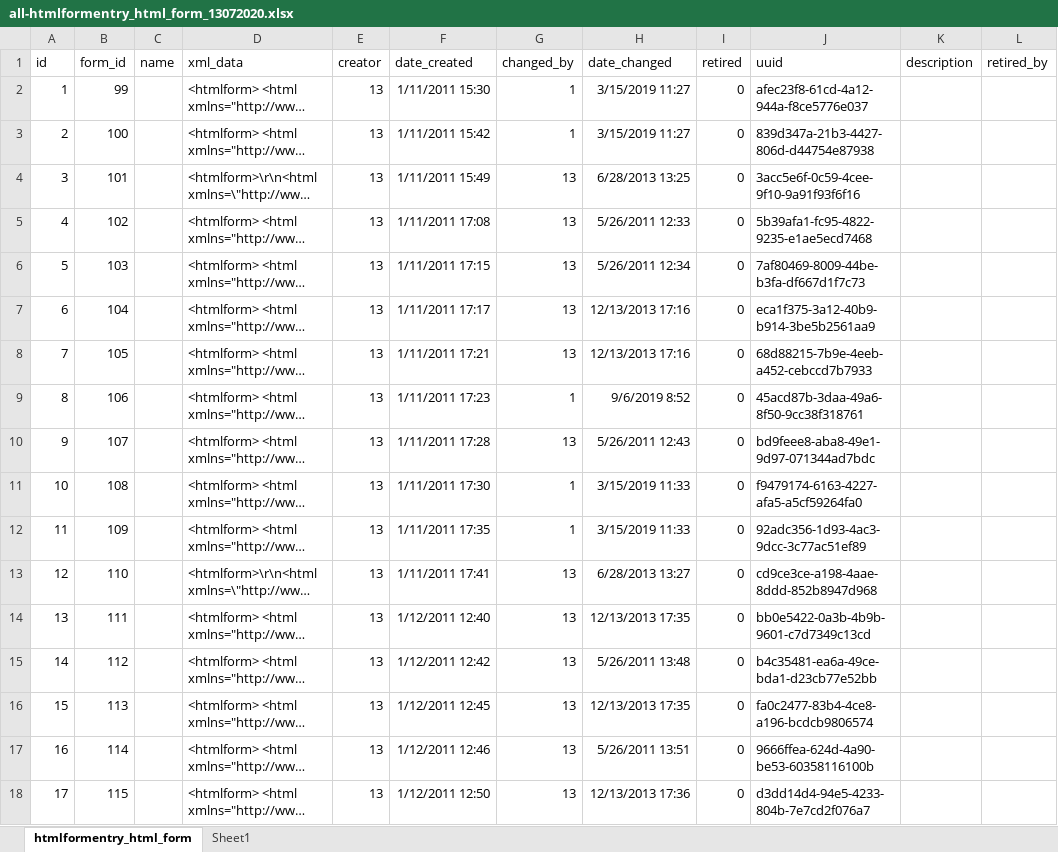
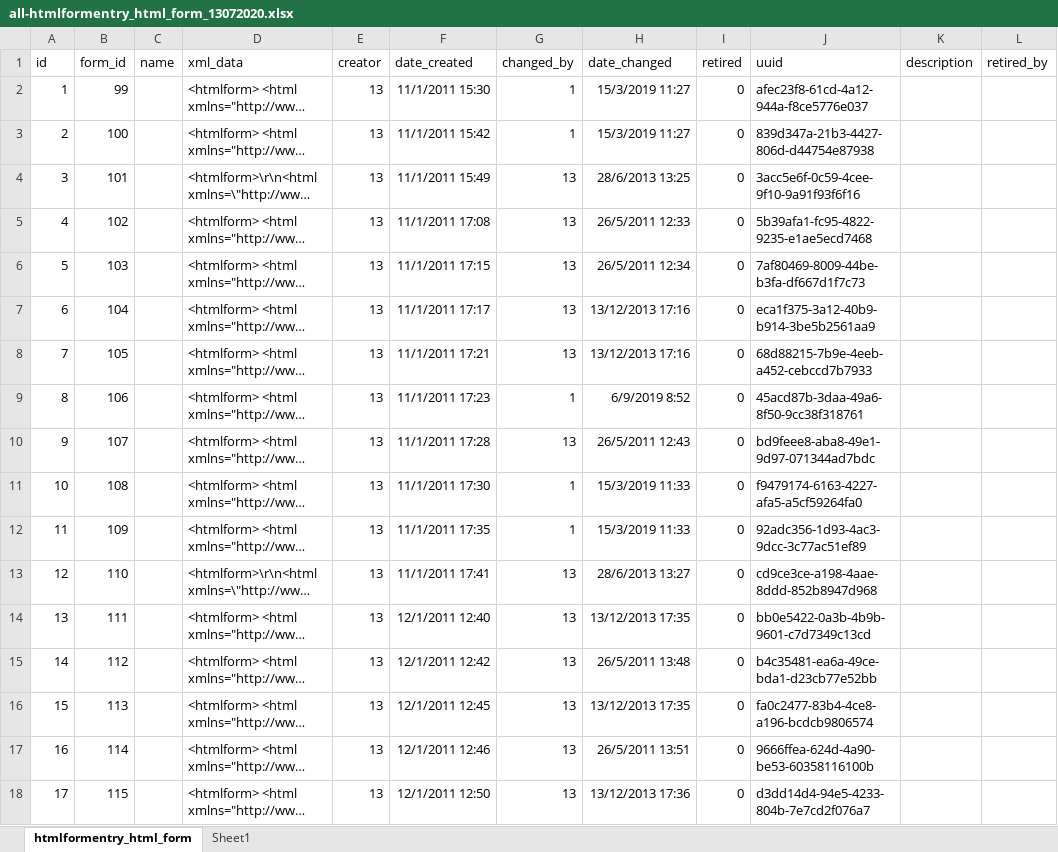
Before and after one commit to csaude/openmrs-module-eptsharmonization, an Excel workbook: api/src/main/resources/all-htmlformentry_html_form_13072020.xlsx, sheet htmlformentry_html_form, drawn as a sheet; only a part is shown; long unchanged cells end in …; values as stored, in another font and other column widths than the file's, no borders; charts and pictures not drawn; the diff covers the shown part only; the diff names each change by its address in the sheet, - before the commit and + after, or states it on an @@ line.

```diff
--- a/api/src/main/resources/all-htmlformentry_html_form_13072020.xlsx (sheet htmlformentry_html_form)
+++ b/api/src/main/resources/all-htmlformentry_html_form_13072020.xlsx (sheet htmlformentry_html_form)
-F2 (date_created): 1/11/2011 15:30
+F2 (date_created): 11/1/2011 15:30
-H2:H3 (date_changed): 3/15/2019 11:27
+H2:H3 (date_changed): 15/3/2019 11:27
-F3 (date_created): 1/11/2011 15:42
+F3 (date_created): 11/1/2011 15:42
-F4 (date_created): 1/11/2011 15:49
+F4 (date_created): 11/1/2011 15:49
-H4 (date_changed): 6/28/2013 13:25
+H4 (date_changed): 28/6/2013 13:25
-F5 (date_created): 1/11/2011 17:08
+F5 (date_created): 11/1/2011 17:08
-H5 (date_changed): 5/26/2011 12:33
+H5 (date_changed): 26/5/2011 12:33
-F6 (date_created): 1/11/2011 17:15
+F6 (date_created): 11/1/2011 17:15
-H6 (date_changed): 5/26/2011 12:34
+H6 (date_changed): 26/5/2011 12:34
-F7 (date_created): 1/11/2011 17:17
+F7 (date_created): 11/1/2011 17:17
-H7:H8 (date_changed): 12/13/2013 17:16
+H7:H8 (date_changed): 13/12/2013 17:16
-F8 (date_created): 1/11/2011 17:21
+F8 (date_created): 11/1/2011 17:21
-F9 (date_created): 1/11/2011 17:23
+F9 (date_created): 11/1/2011 17:23
-H9 (date_changed): 9/6/2019 8:52
+H9 (date_changed): 6/9/2019 8:52
-F10 (date_created): 1/11/2011 17:28
+F10 (date_created): 11/1/2011 17:28
-H10 (date_changed): 5/26/2011 12:43
+H10 (date_changed): 26/5/2011 12:43
-F11 (date_created): 1/11/2011 17:30
+F11 (date_created): 11/1/2011 17:30
-H11:H12 (date_changed): 3/15/2019 11:33
+H11:H12 (date_changed): 15/3/2019 11:33
-F12 (date_created): 1/11/2011 17:35
+F12 (date_created): 11/1/2011 17:35
-F13 (date_created): 1/11/2011 17:41
+F13 (date_created): 11/1/2011 17:41
-H13 (date_changed): 6/28/2013 13:27
+H13 (date_changed): 28/6/2013 13:27
-F14 (date_created): 1/12/2011 12:40
+F14 (date_created): 12/1/2011 12:40
-H14 (date_changed): 12/13/2013 17:35
+H14 (date_changed): 13/12/2013 17:35
-F15 (date_created): 1/12/2011 12:42
+F15 (date_created): 12/1/2011 12:42
-H15 (date_changed): 5/26/2011 13:48
+H15 (date_changed): 26/5/2011 13:48
-F16 (date_created): 1/12/2011 12:45
+F16 (date_created): 12/1/2011 12:45
-H16 (date_changed): 12/13/2013 17:35
+H16 (date_changed): 13/12/2013 17:35
-F17 (date_created): 1/12/2011 12:46
+F17 (date_created): 12/1/2011 12:46
-H17 (date_changed): 5/26/2011 13:51
+H17 (date_changed): 26/5/2011 13:51
-F18 (date_created): 1/12/2011 12:50
+F18 (date_created): 12/1/2011 12:50
-H18 (date_changed): 12/13/2013 17:36
+H18 (date_changed): 13/12/2013 17:36
```
Also changed, not shown: 63 edited cells elsewhere in this sheet, charts or pictures, 1 other file.
